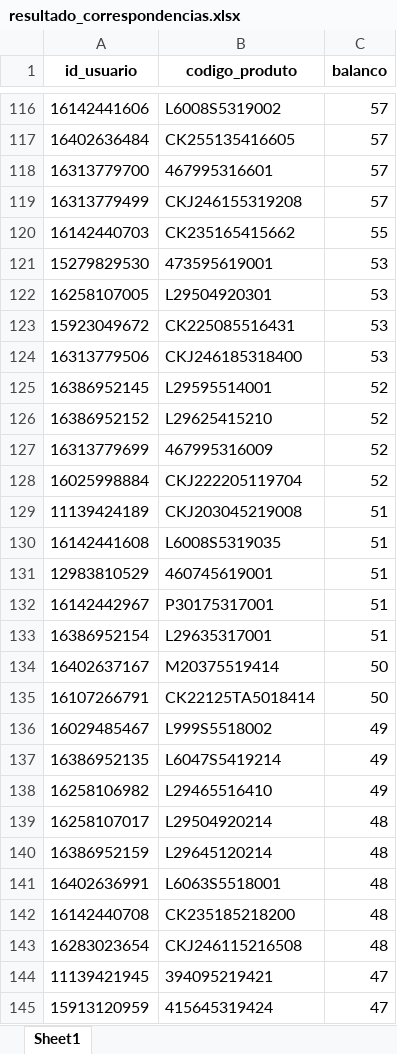
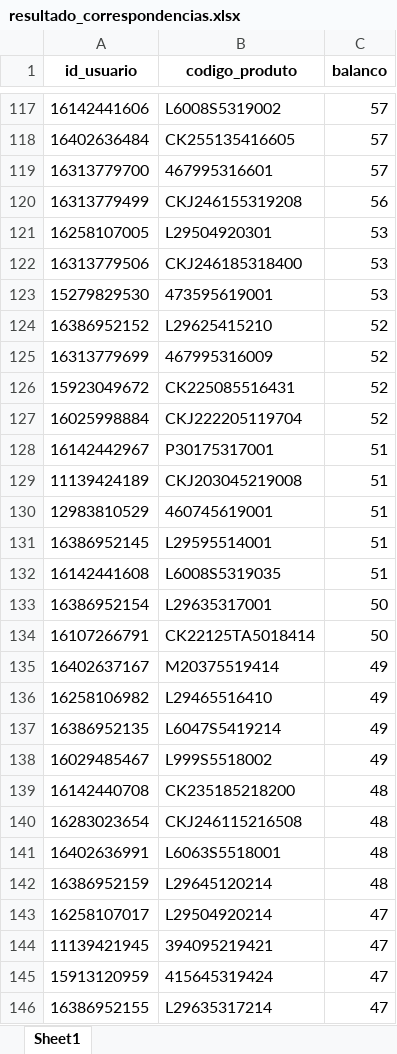
Before and after one commit to V1ctzzzC/marchon, an Excel workbook: resultado_correspondencias.xlsx, sheet Sheet1, drawn as a sheet; only a part is shown, gaps mark what is left out; the shorter side is filled out with more unchanged rows; values as stored, in another font and other column widths than the file's, no borders; removed rows and columns are numbered as before the commit, all else as after; the diff covers the shown part only; the diff names each change by its address in the sheet, - before the commit and + after, or states it on an @@ line.

```diff
--- a/resultado_correspondencias.xlsx (sheet Sheet1)
+++ b/resultado_correspondencias.xlsx (sheet Sheet1)
-C120 (balanco): 57
+C120 (balanco): 56
-row 120: 16142440703 | CK235165415662 | 55
-row 123: 15923049672 | CK225085516431 | 53
-row 125: 16386952145 | L29595514001 | 52
@@ row 121 moved to row 123: 15279829530 @@
+row 126: 15923049672 | CK225085516431 | 52
@@ row 132 moved to row 128: 16142442967 @@
+row 131: 16386952145 | L29595514001 | 51
@@ row 130 moved to row 132: 16142441608 @@
-C133 (balanco): 51
+C133 (balanco): 50
-row 134: 16402637167 | M20375519414 | 50
+row 135: 16402637167 | M20375519414 | 49
-row 139: 16258107017 | L29504920214 | 48
@@ row 136 moved to row 138: 16029485467 @@
@@ row 140 moved to row 142: 16386952159 @@
+row 143: 16258107017 | L29504920214 | 47
```
Also changed, not shown: 131 added rows, 111 removed rows, 1060 moved rows and 26 edited cells elsewhere in this sheet.
